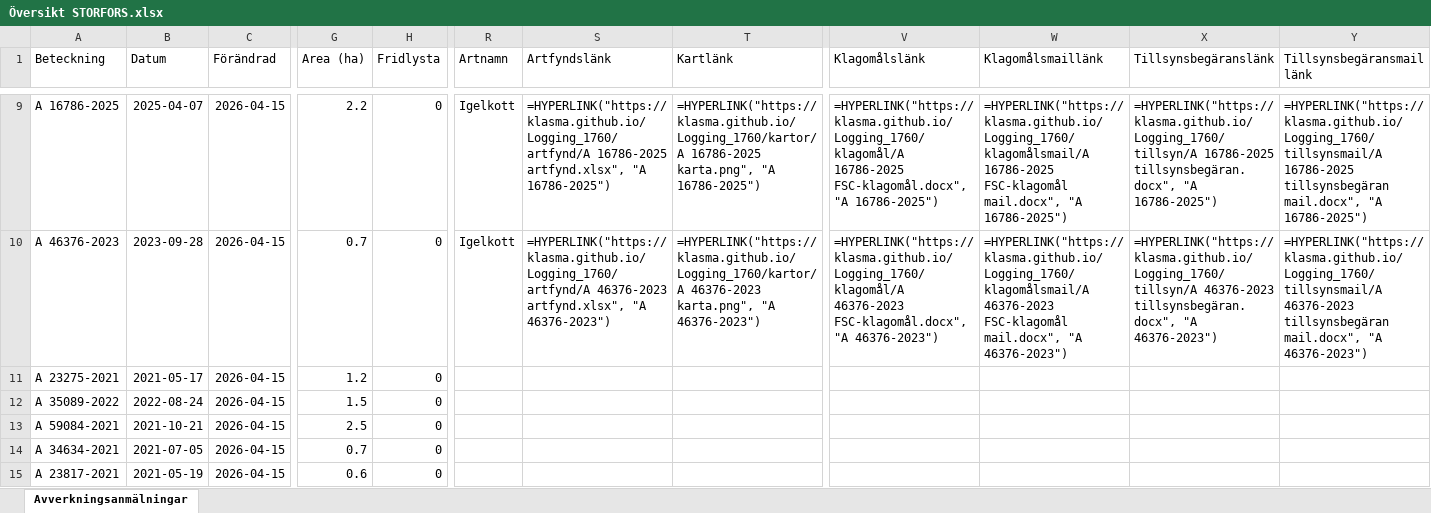
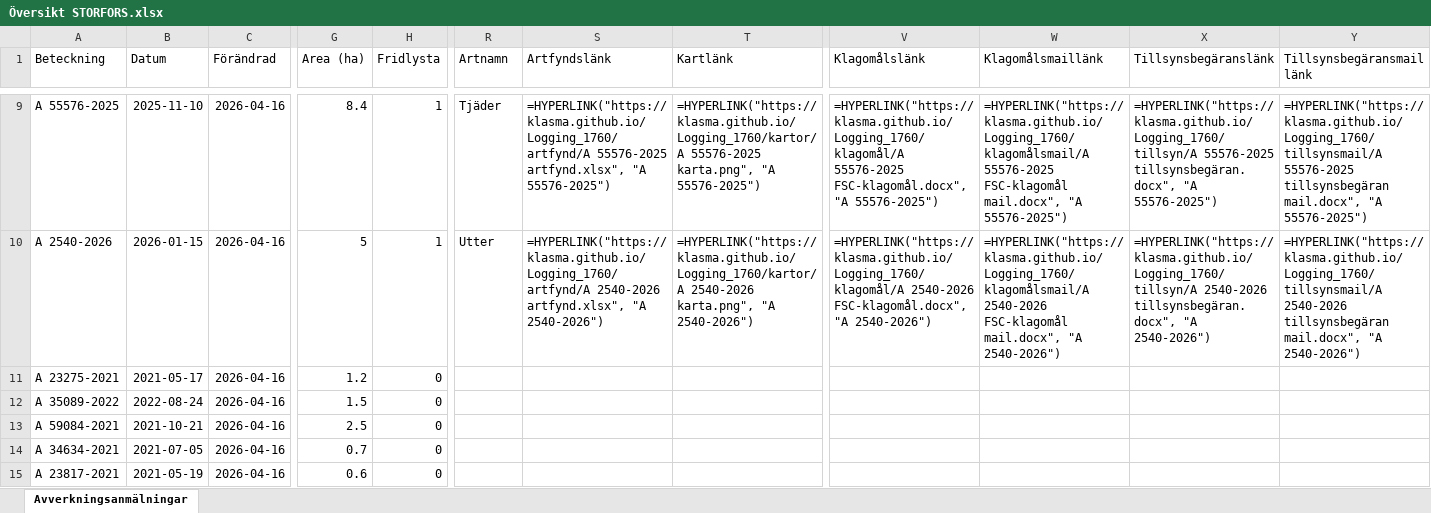
Before and after one commit to klasma/Logging_1760, an Excel workbook: Översikt STORFORS.xlsx, sheet Avverkningsanmälningar, drawn as a sheet; only a part is shown, gaps mark what is left out; values as stored, in another font and other column widths than the file's, no borders; formulas without a stored value are shown as written; the diff covers the shown part only; the diff names each change by its address in the sheet, - before the commit and + after, or states it on an @@ line.

```diff
--- a/Översikt STORFORS.xlsx (sheet Avverkningsanmälningar)
+++ b/Översikt STORFORS.xlsx (sheet Avverkningsanmälningar)
-A9 (Beteckning): A 16786-2025
+A9 (Beteckning): A 55576-2025
-B9 (Datum): 2025-04-07
+B9 (Datum): 2025-11-10
-C9:C15 (Förändrad): 2026-04-15
+C9:C15 (Förändrad): 2026-04-16
-G9 (Area (ha)): 2.2
+G9 (Area (ha)): 8.4
-H9:H10 (Fridlysta): 0
+H9:H10 (Fridlysta): 1
-R9 (Artnamn): Igelkott
+R9 (Artnamn): Tjäder
-S9 (Artfyndslänk): =HYPERLINK("https://klasma.github.io/Logging_1760/artfynd/A 16786-2025 artfynd.xlsx", "A 16786-2025")
+S9 (Artfyndslänk): =HYPERLINK("https://klasma.github.io/Logging_1760/artfynd/A 55576-2025 artfynd.xlsx", "A 55576-2025")
-T9 (Kartlänk): =HYPERLINK("https://klasma.github.io/Logging_1760/kartor/A 16786-2025 karta.png", "A 16786-2025")
+T9 (Kartlänk): =HYPERLINK("https://klasma.github.io/Logging_1760/kartor/A 55576-2025 karta.png", "A 55576-2025")
-V9 (Klagomålslänk): =HYPERLINK("https://klasma.github.io/Logging_1760/klagomål/A 16786-2025 FSC-klagomål.docx", "A 16786-2025")
+V9 (Klagomålslänk): =HYPERLINK("https://klasma.github.io/Logging_1760/klagomål/A 55576-2025 FSC-klagomål.docx", "A 55576-2025")
-W9 (Klagomålsmaillänk): =HYPERLINK("https://klasma.github.io/Logging_1760/klagomålsmail/A 16786-2025 FSC-klagomål mail.docx", "A 16786-2025")
+W9 (Klagomålsmaillänk): =HYPERLINK("https://klasma.github.io/Logging_1760/klagomålsmail/A 55576-2025 FSC-klagomål mail.docx", "A 55576-2025")
-X9 (Tillsynsbegäranslänk): =HYPERLINK("https://klasma.github.io/Logging_1760/tillsyn/A 16786-2025 tillsynsbegäran.docx", "A 16786-2025")
+X9 (Tillsynsbegäranslänk): =HYPERLINK("https://klasma.github.io/Logging_1760/tillsyn/A 55576-2025 tillsynsbegäran.docx", "A 55576-2025")
-Y9 (Tillsynsbegäransmaillänk): =HYPERLINK("https://klasma.github.io/Logging_1760/tillsynsmail/A 16786-2025 tillsynsbegäran mail.docx", "A 16786-2025")
+Y9 (Tillsynsbegäransmaillänk): =HYPERLINK("https://klasma.github.io/Logging_1760/tillsynsmail/A 55576-2025 tillsynsbegäran mail.docx", "A 55576-2025")
-A10 (Beteckning): A 46376-2023
+A10 (Beteckning): A 2540-2026
-B10 (Datum): 2023-09-28
+B10 (Datum): 2026-01-15
-G10 (Area (ha)): 0.7
+G10 (Area (ha)): 5
-R10 (Artnamn): Igelkott
+R10 (Artnamn): Utter
-S10 (Artfyndslänk): =HYPERLINK("https://klasma.github.io/Logging_1760/artfynd/A 46376-2023 artfynd.xlsx", "A 46376-2023")
+S10 (Artfyndslänk): =HYPERLINK("https://klasma.github.io/Logging_1760/artfynd/A 2540-2026 artfynd.xlsx", "A 2540-2026")
-T10 (Kartlänk): =HYPERLINK("https://klasma.github.io/Logging_1760/kartor/A 46376-2023 karta.png", "A 46376-2023")
+T10 (Kartlänk): =HYPERLINK("https://klasma.github.io/Logging_1760/kartor/A 2540-2026 karta.png", "A 2540-2026")
-V10 (Klagomålslänk): =HYPERLINK("https://klasma.github.io/Logging_1760/klagomål/A 46376-2023 FSC-klagomål.docx", "A 46376-2023")
+V10 (Klagomålslänk): =HYPERLINK("https://klasma.github.io/Logging_1760/klagomål/A 2540-2026 FSC-klagomål.docx", "A 2540-2026")
-W10 (Klagomålsmaillänk): =HYPERLINK("https://klasma.github.io/Logging_1760/klagomålsmail/A 46376-2023 FSC-klagomål mail.docx", "A 46376-2023")
+W10 (Klagomålsmaillänk): =HYPERLINK("https://klasma.github.io/Logging_1760/klagomålsmail/A 2540-2026 FSC-klagomål mail.docx", "A 2540-2026")
-X10 (Tillsynsbegäranslänk): =HYPERLINK("https://klasma.github.io/Logging_1760/tillsyn/A 46376-2023 tillsynsbegäran.docx", "A 46376-2023")
+X10 (Tillsynsbegäranslänk): =HYPERLINK("https://klasma.github.io/Logging_1760/tillsyn/A 2540-2026 tillsynsbegäran.docx", "A 2540-2026")
-Y10 (Tillsynsbegäransmaillänk): =HYPERLINK("https://klasma.github.io/Logging_1760/tillsynsmail/A 46376-2023 tillsynsbegäran mail.docx", "A 46376-2023")
+Y10 (Tillsynsbegäransmaillänk): =HYPERLINK("https://klasma.github.io/Logging_1760/tillsynsmail/A 2540-2026 tillsynsbegäran mail.docx", "A 2540-2026")
```
Also changed, not shown: 888 edited cells elsewhere in this sheet, artfynd/A 16786-2025 artfynd.xlsx, artfynd/A 21073-2021 artfynd.xlsx, 47 other files.
